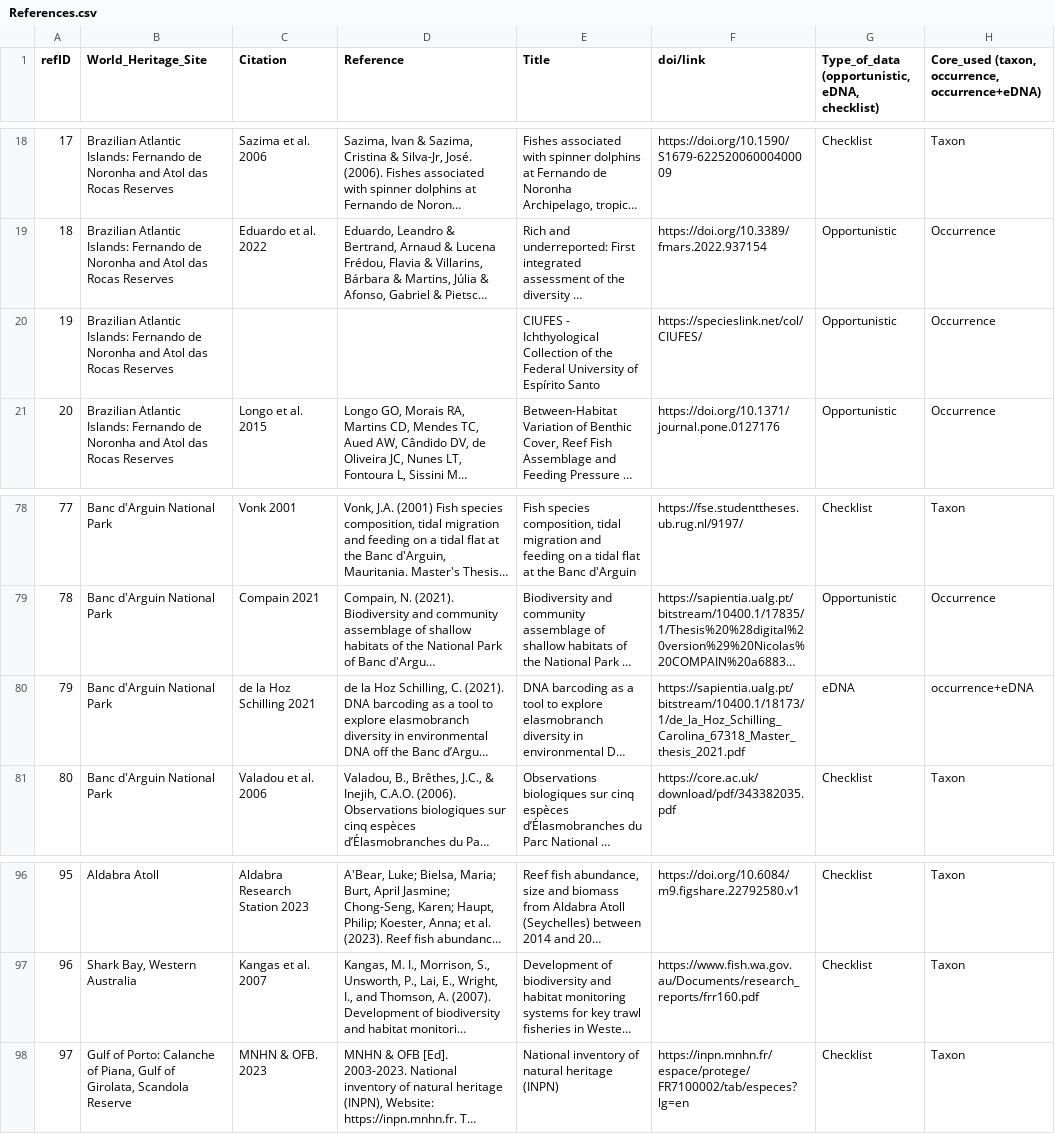
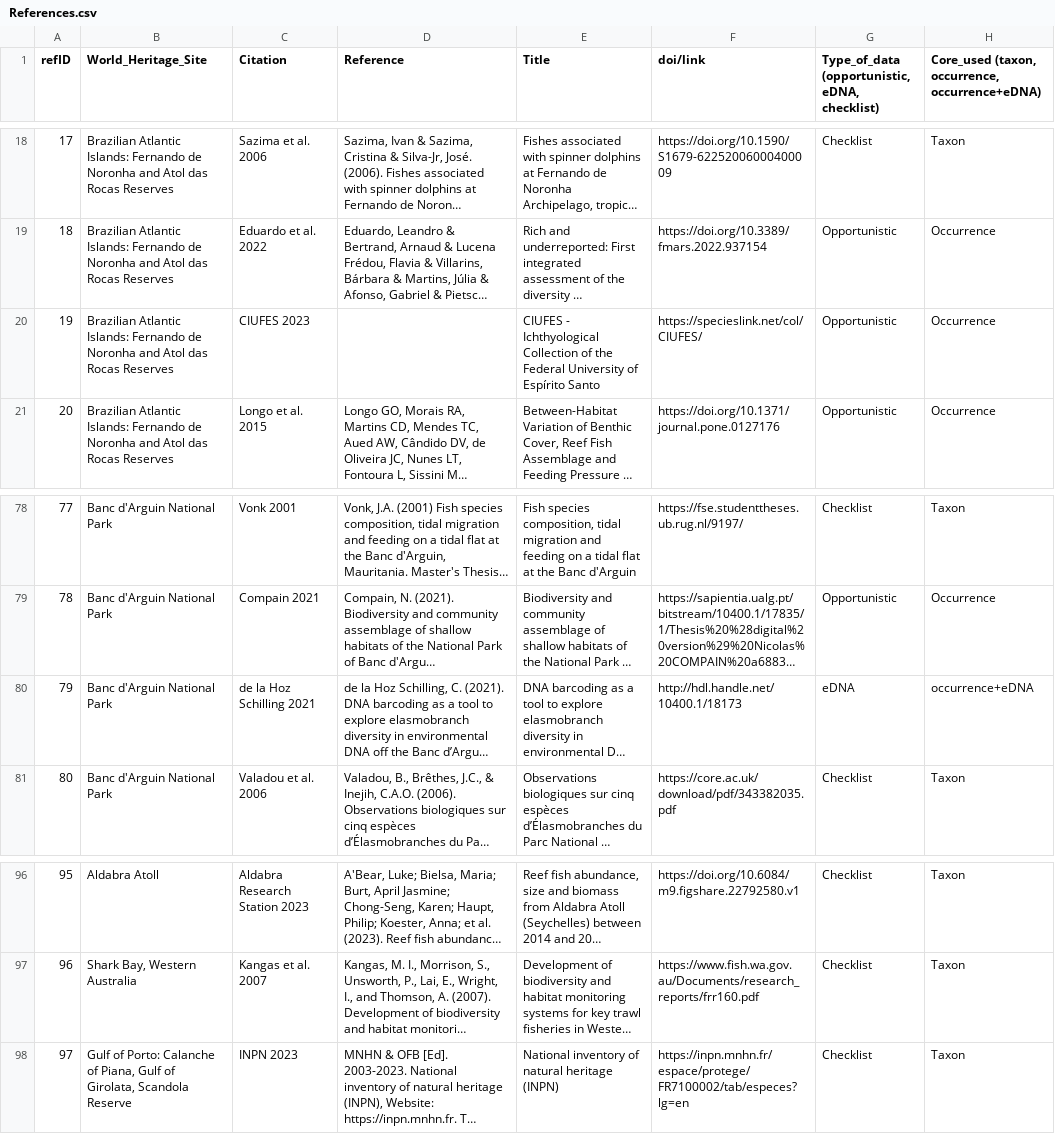
Before and after one commit to iobis/mwhs-data-mobilization, a CSV file: datasets/References.csv, drawn as a sheet; only a part is shown, gaps mark what is left out; long unchanged cells end in …; the diff names each change by its address in the sheet, - before the commit and + after, or states it on an @@ line.

Commit message:
Added datasets for Gulf of Porto, Brazilian Atlantic Islands and Banc d'Arguin'

```diff
--- a/datasets/References.csv
+++ b/datasets/References.csv
-C20 (Citation): (empty)
+C20 (Citation): CIUFES 2023
-F80 (doi/link): https://sapientia.ualg.pt/bitstream/10400.1/18173/1/de_la_Hoz_Schilling_Carolina_67318_Master_thesis_2021.pdf
+F80 (doi/link): http://hdl.handle.net/10400.1/18173
-C98 (Citation): MNHN & OFB. 2023
+C98 (Citation): INPN 2023
```
Also changed, not shown: 34 other files.
